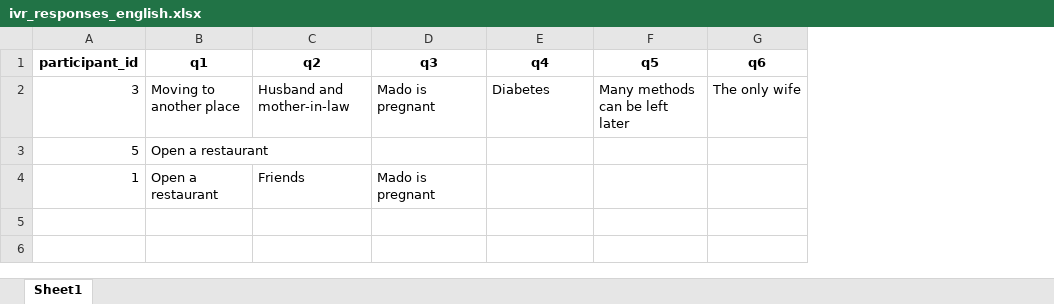
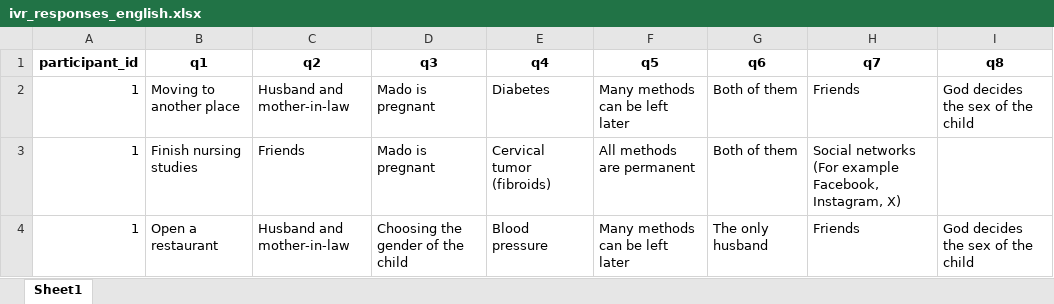
Before and after one commit to krishnanand20/audiosurvey_ai, an Excel workbook: data/results/ivr_responses_english.xlsx, sheet Sheet1, drawn as a sheet; values as stored, in another font and other column widths than the file's, no borders; removed rows and columns are numbered as before the commit, all else as after; the diff names each change by its address in the sheet, - before the commit and + after, or states it on an @@ line.

Commit message:
english translation and exxport button for both things are added

```diff
--- a/data/results/ivr_responses_english.xlsx (sheet Sheet1)
+++ b/data/results/ivr_responses_english.xlsx (sheet Sheet1)
+column H (q7), rows 2-3: Friends | Social networks (For example Facebook, Instagram, X)
+column I (q8), row 2: God decides the sex of the child
-A2 (participant_id): 3
+A2 (participant_id): 1
-G2 (q6): The only wife
+G2 (q6): Both of them
-row 3: 5 | Open a restaurant
-B3 (q1): Open a restaurant
+B3 (q1): Finish nursing studies
-E3 (q4): (empty)
+E3 (q4): Cervical tumor (fibroids)
-F3 (q5): (empty)
+F3 (q5): All methods are permanent
-G3 (q6): (empty)
+G3 (q6): Both of them
+row 4: 1 | Open a restaurant | Husband and mother-in-law | Choosing the gender of the child | Blood pressure | Many methods can be left later | The only husband | Friends | God decides the sex of the child
```
Also changed, not shown: data/results/ivr_responses.xlsx, 4 other files.
